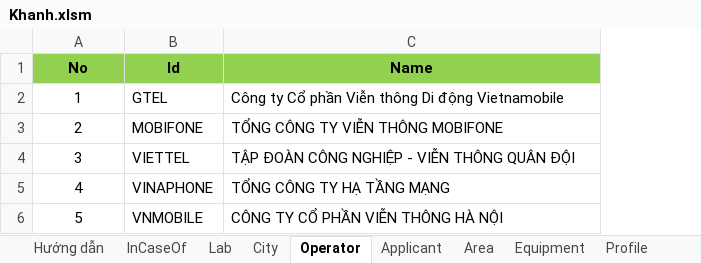
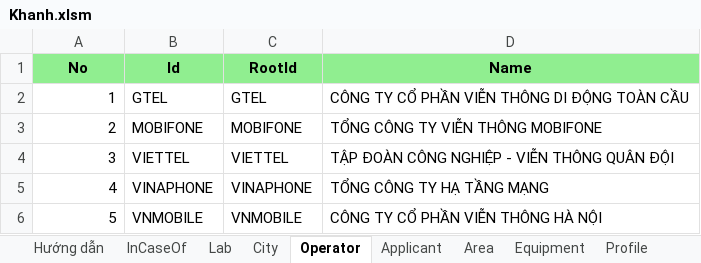
Before and after one commit to tckhanh/BTS, an Excel workbook: BTS.Web/AppFiles/Samples/Khanh.xlsm, sheet Operator, drawn as a sheet; values as stored, in another font and other column widths than the file's, no borders; addresses are those after the commit; the diff names each change by its address in the sheet, - before the commit and + after, or states it on an @@ line.

```diff
--- a/BTS.Web/AppFiles/Samples/Khanh.xlsm (sheet Operator)
+++ b/BTS.Web/AppFiles/Samples/Khanh.xlsm (sheet Operator)
+column C (RootId), rows 2-6: GTEL | MOBIFONE | VIETTEL | VINAPHONE | VNMOBILE
-A1:B1 fill: #92D050
+A1:B1 fill: #90EE90
-D1 fill: #92D050
+D1 fill: #90EE90
-A2:A6 alignment: center
+A2:A6 alignment: right
-D2 (Name): Công ty Cổ phần Viễn thông Di động Vietnamobile
+D2 (Name): CÔNG TY CỔ PHẦN VIỄN THÔNG DI ĐỘNG TOÀN CẦU
```
Also changed, not shown: sheet Area, sheet Equipment, sheet Check, sheet Applicant, sheet City, sheet Lab, 2 more sheets, 59 other files.
